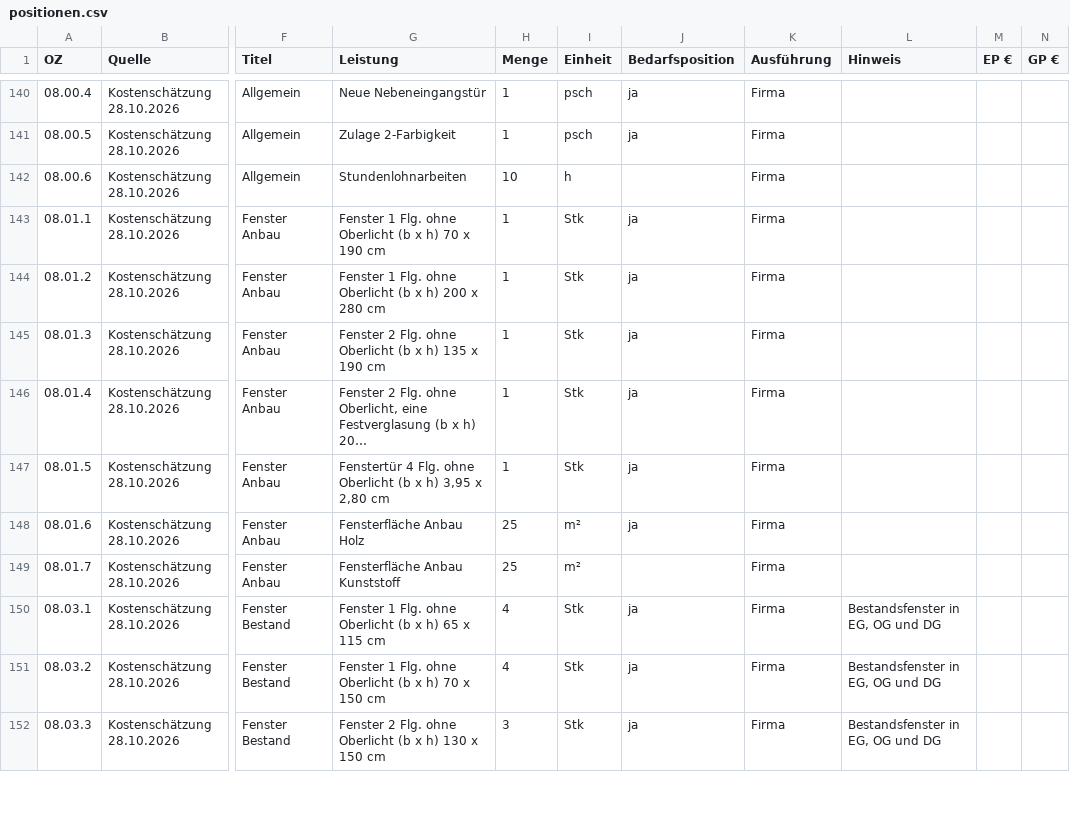
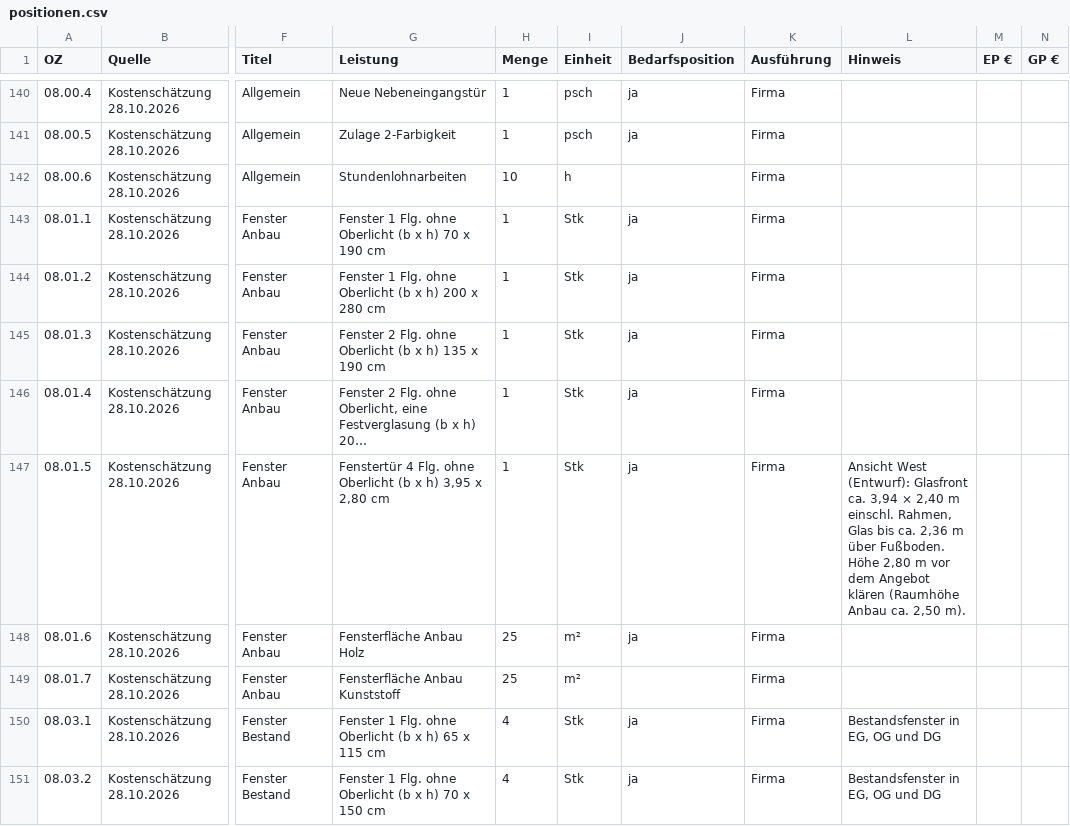
Before and after one commit to jankoenig-shk/Kleiststrasse16, a CSV file: lv/positionen.csv, drawn as a sheet; only a part is shown, gaps mark what is left out; the shorter side is filled out with more unchanged rows; the diff names each change by its address in the sheet, - before the commit and + after, or states it on an @@ line.

```diff
--- a/lv/positionen.csv
+++ b/lv/positionen.csv
-L147 (Hinweis): (empty)
+L147 (Hinweis): Ansicht West (Entwurf): Glasfront ca. 3,94 × 2,40 m einschl. Rahmen, Glas bis ca. 2,36 m über Fußboden. Höhe 2,80 m vor dem Angebot klären (Raumhöhe Anbau ca. 2,50 m).
```
Also changed, not shown: 4 other files.
